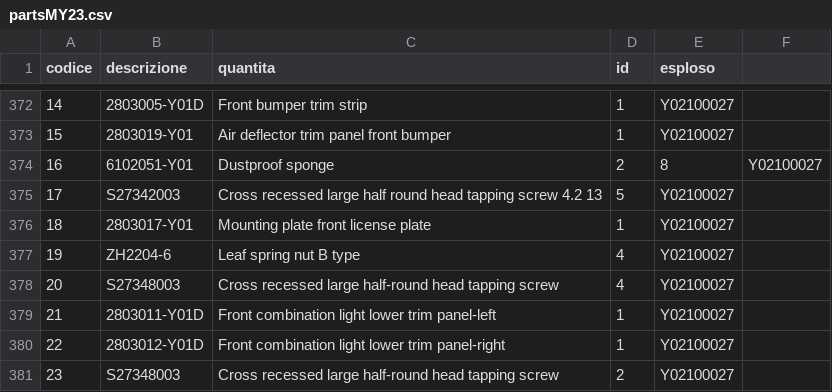
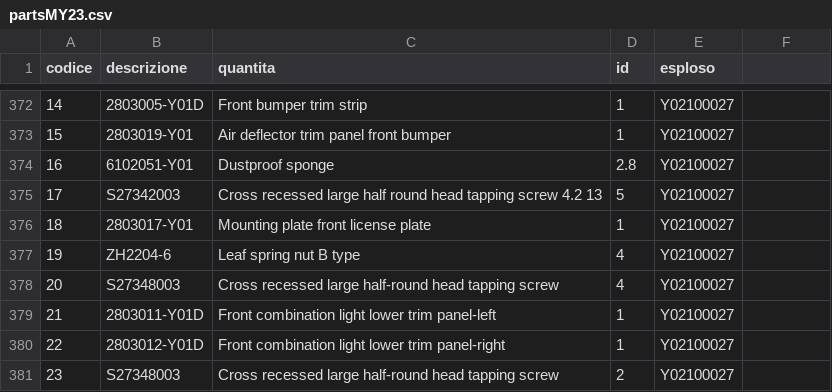
Before and after one commit to MicheleYOYO/YOYO-SpareParts, a CSV file: partsMY23.csv, drawn as a sheet; only a part is shown, gaps mark what is left out.

Commit message:
Update partsMY23.csv

```diff
--- a/partsMY23.csv
+++ b/partsMY23.csv
@@ -373,3 +373,3 @@ codice,descrizione,quantita,id,esploso
 15,2803019-Y01,Air deflector trim panel front bumper,1,Y02100027
-16,6102051-Y01,Dustproof sponge,2,8,Y02100027
+16,6102051-Y01,Dustproof sponge,2.8,Y02100027
 17,S27342003,Cross recessed large half round head tapping screw 4.2   13,5,Y02100027
```
